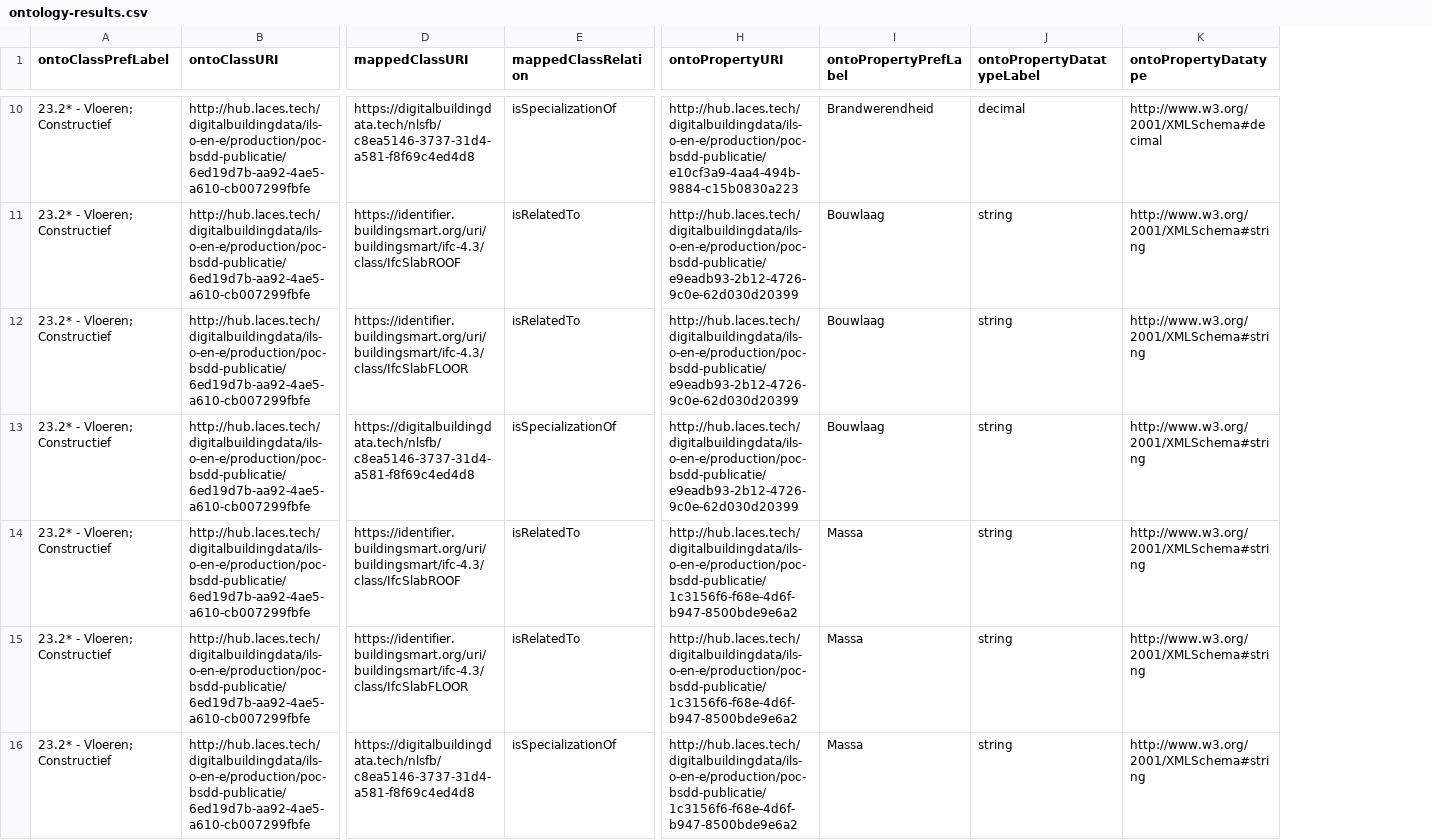
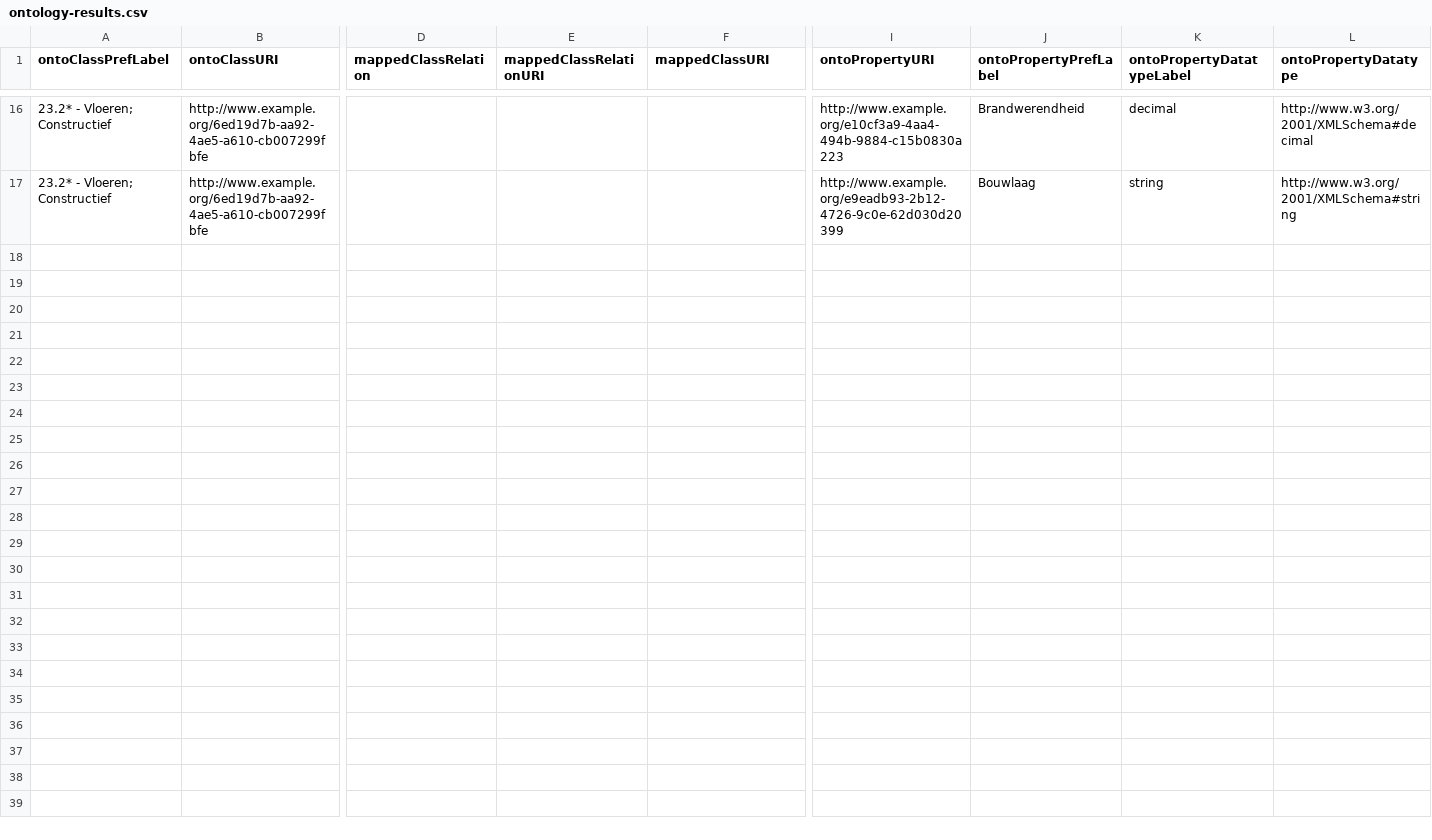
Before and after one commit to ssstolk/onto2bsdd, a CSV file: onto/bimbasisproducten/ontology-results.csv, drawn as a sheet; only a part is shown, gaps mark what is left out; removed rows and columns are numbered as before the commit, all else as after; rows hold the shown columns only; the diff covers the shown part only; the diff names each change by its address in the sheet, - before the commit and + after, or states it on an @@ line.

Commit message:
Add bSDD mappedClassRelationURI to sparql

```diff
--- a/onto/bimbasisproducten/ontology-results.csv
+++ b/onto/bimbasisproducten/ontology-results.csv
+column D (mappedClassRelation), empty
+column E (mappedClassRelationURI), empty
-column E (mappedClassRelation), rows 10-11: isSpecializationOf | isRelatedTo
-B16:B17 (ontoClassURI): http://hub.laces.tech/digitalbuildingdata/ils-o-en-e/production/poc-bsdd-publicatie/6ed19d7b-aa92-4ae5-a610-cb007299fbfe
+B16:B17 (ontoClassURI): http://www.example.org/6ed19d7b-aa92-4ae5-a610-cb007299fbfe
-F16 (mappedClassURI): https://digitalbuildingdata.tech/nlsfb/c8ea5146-3737-31d4-a581-f8f69c4ed4d8
+F16 (mappedClassURI): (empty)
-I16 (ontoPropertyURI): http://hub.laces.tech/digitalbuildingdata/ils-o-en-e/production/poc-bsdd-publicatie/e10cf3a9-4aa4-494b-9884-c15b0830a223
+I16 (ontoPropertyURI): http://www.example.org/e10cf3a9-4aa4-494b-9884-c15b0830a223
-F17 (mappedClassURI): https://identifier.buildingsmart.org/uri/buildingsmart/ifc-4.3/class/IfcSlabROOF
+F17 (mappedClassURI): (empty)
-I17 (ontoPropertyURI): http://hub.laces.tech/digitalbuildingdata/ils-o-en-e/production/poc-bsdd-publicatie/e9eadb93-2b12-4726-9c0e-62d030d20399
+I17 (ontoPropertyURI): http://www.example.org/e9eadb93-2b12-4726-9c0e-62d030d20399
-row 12: 23.2* - Vloeren; Constructief | http://hub.laces.tech/digitalbuildingdata/ils-o-en-e/production/poc-bsdd-publicatie/6ed19d7b-aa92-4ae5-a610-cb007299fbfe | https://identifier.buildingsmart.org/uri/buildingsmart/ifc-4.3/class/IfcSlabFLOOR | isRelatedTo | http://hub.laces.tech/digitalbuildingdata/ils-o-en-e/production/poc-bsdd-publicatie/e9eadb93-2b12-4726-9c0e-62d030d20399 | Bouwlaag | string | http://www.w3.org/2001/XMLSchema#string
-row 13: 23.2* - Vloeren; Constructief | http://hub.laces.tech/digitalbuildingdata/ils-o-en-e/production/poc-bsdd-publicatie/6ed19d7b-aa92-4ae5-a610-cb007299fbfe | https://digitalbuildingdata.tech/nlsfb/c8ea5146-3737-31d4-a581-f8f69c4ed4d8 | isSpecializationOf | http://hub.laces.tech/digitalbuildingdata/ils-o-en-e/production/poc-bsdd-publicatie/e9eadb93-2b12-4726-9c0e-62d030d20399 | Bouwlaag | string | http://www.w3.org/2001/XMLSchema#string
-row 14: 23.2* - Vloeren; Constructief | http://hub.laces.tech/digitalbuildingdata/ils-o-en-e/production/poc-bsdd-publicatie/6ed19d7b-aa92-4ae5-a610-cb007299fbfe | https://identifier.buildingsmart.org/uri/buildingsmart/ifc-4.3/class/IfcSlabROOF | isRelatedTo | http://hub.laces.tech/digitalbuildingdata/ils-o-en-e/production/poc-bsdd-publicatie/1c3156f6-f68e-4d6f-b947-8500bde9e6a2 | Massa | string | http://www.w3.org/2001/XMLSchema#string
-row 15: 23.2* - Vloeren; Constructief | http://hub.laces.tech/digitalbuildingdata/ils-o-en-e/production/poc-bsdd-publicatie/6ed19d7b-aa92-4ae5-a610-cb007299fbfe | https://identifier.buildingsmart.org/uri/buildingsmart/ifc-4.3/class/IfcSlabFLOOR | isRelatedTo | http://hub.laces.tech/digitalbuildingdata/ils-o-en-e/production/poc-bsdd-publicatie/1c3156f6-f68e-4d6f-b947-8500bde9e6a2 | Massa | string | http://www.w3.org/2001/XMLSchema#string
-row 16: 23.2* - Vloeren; Constructief | http://hub.laces.tech/digitalbuildingdata/ils-o-en-e/production/poc-bsdd-publicatie/6ed19d7b-aa92-4ae5-a610-cb007299fbfe | https://digitalbuildingdata.tech/nlsfb/c8ea5146-3737-31d4-a581-f8f69c4ed4d8 | isSpecializationOf | http://hub.laces.tech/digitalbuildingdata/ils-o-en-e/production/poc-bsdd-publicatie/1c3156f6-f68e-4d6f-b947-8500bde9e6a2 | Massa | string | http://www.w3.org/2001/XMLSchema#string
```
Also changed, not shown: 10 added rows, 4 removed rows and 18 edited cells elsewhere in this file, 2 other files.
